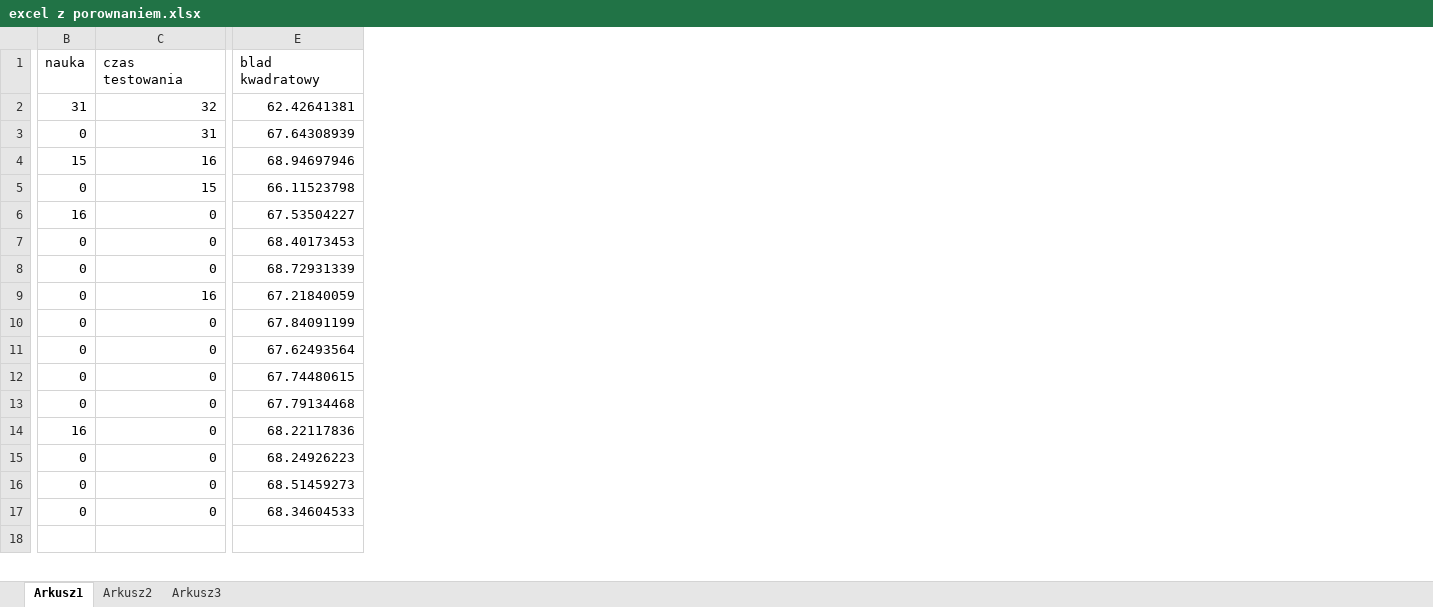
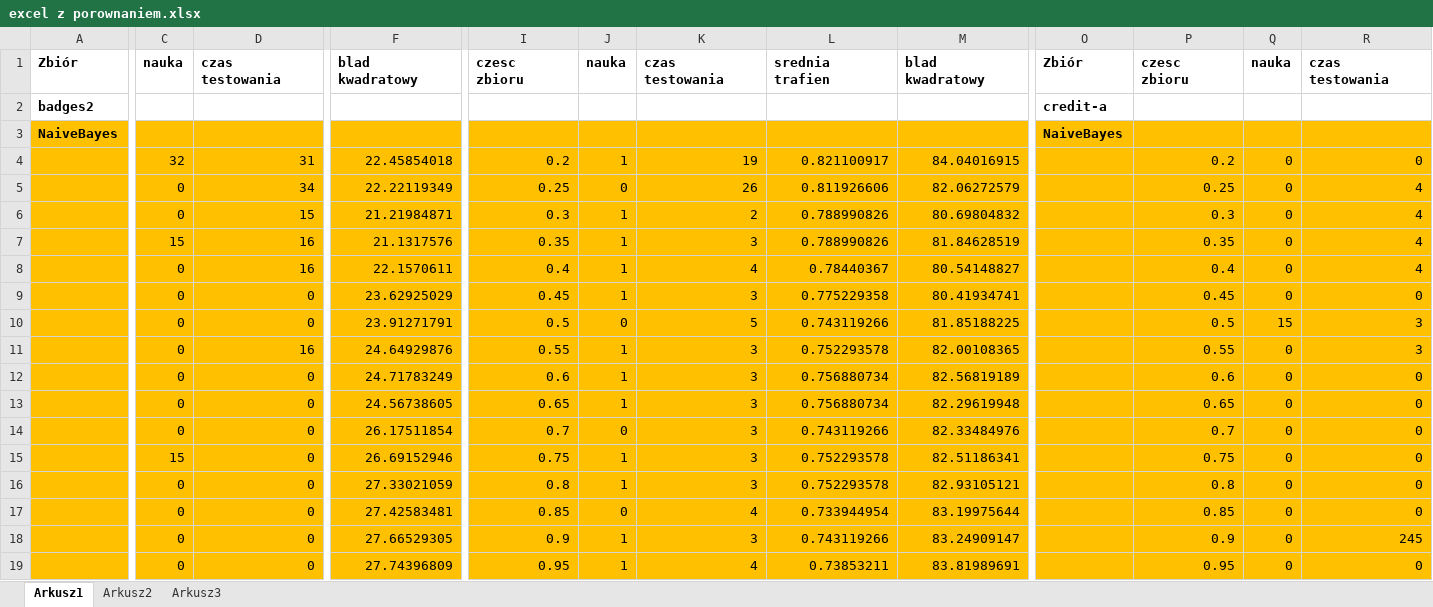
Before and after one commit to tim91/EZI, an Excel workbook: weka-api-intro/excel z porownaniem.xlsx, sheet Arkusz1, drawn as a sheet; only a part is shown, gaps mark what is left out; values as stored, in another font and other column widths than the file's, no borders; charts and pictures not drawn; removed rows and columns are numbered as before the commit, all else as after; rows hold the shown columns only; the diff covers the shown part only; the diff names each change by its address in the sheet, - before the commit and + after, or states it on an @@ line.

Commit message:
Excel z wykresami

```diff
--- a/weka-api-intro/excel z porownaniem.xlsx (sheet Arkusz1)
+++ b/weka-api-intro/excel z porownaniem.xlsx (sheet Arkusz1)
+column A, row 1: Zbiór
-column E, rows 1-17: blad kwadratowy | 62.42641381 | 67.64308939 | 68.94697946 | 66.11523798 | 67.53504227 | 68.40173453 | 68.72931339 | 67.21840059 | 67.84091199 | 67.62493564 | 67.74480615 | 67.79134468 | 68.22117836 | 68.24926223 | 68.51459273 | 68.34604533
+column F, row 1: blad kwadratowy; rows 4-19: 22.45854018 | 22.22119349 | 21.21984871 | 21.1317576 | 22.1570611 | 23.62925029 | 23.91271791 | 24.64929876 | 24.71783249 | 24.56738605 | 26.17511854 | 26.69152946 | 27.33021059 | 27.42583481 | 27.66529305 | 27.74396809
+column I, row 1: czesc zbioru; rows 4-19: 0.2 | 0.25 | 0.3 | 0.35 | 0.4 | 0.45 | 0.5 | 0.55 | 0.6 | 0.65 | 0.7 | 0.75 | 0.8 | 0.85 | 0.9 | 0.95
+column J, row 1: nauka; rows 4-19: 1 | 0 | 1 | 1 | 1 | 1 | 0 | 1 | 1 | 1 | 0 | 1 | 1 | 0 | 1 | 1
+column K, row 1: czas testowania; rows 4-19: 19 | 26 | 2 | 3 | 4 | 3 | 5 | 3 | 3 | 3 | 3 | 3 | 3 | 4 | 3 | 4
+column L, row 1: srednia trafien; rows 4-19: 0.821100917 | 0.811926606 | 0.788990826 | 0.788990826 | 0.78440367 | 0.775229358 | 0.743119266 | 0.752293578 | 0.756880734 | 0.756880734 | 0.743119266 | 0.752293578 | 0.752293578 | 0.733944954 | 0.743119266 | 0.73853211
+column M, row 1: blad kwadratowy; rows 4-19: 84.04016915 | 82.06272579 | 80.69804832 | 81.84628519 | 80.54148827 | 80.41934741 | 81.85188225 | 82.00108365 | 82.56819189 | 82.29619948 | 82.33484976 | 82.51186341 | 82.93105121 | 83.19975644 | 83.24909147 | 83.81989691
+column O, row 1: Zbiór
+column P, row 1: czesc zbioru; rows 4-19: 0.2 | 0.25 | 0.3 | 0.35 | 0.4 | 0.45 | 0.5 | 0.55 | 0.6 | 0.65 | 0.7 | 0.75 | 0.8 | 0.85 | 0.9 | 0.95
+column Q, row 1: nauka; rows 4-19: 0 | 0 | 0 | 0 | 0 | 0 | 15 | 0 | 0 | 0 | 0 | 0 | 0 | 0 | 0 | 0
+column R, row 1: czas testowania; rows 4-19: 0 | 4 | 4 | 4 | 4 | 0 | 3 | 3 | 0 | 0 | 0 | 0 | 0 | 0 | 245 | 0
-C1:D1 bold: off
+C1:D1 bold: on
+row 2: badges2 |  |  |  |  |  |  |  |  | credit-a
+row 3: NaiveBayes |  |  |  |  |  |  |  |  | NaiveBayes
-C4:D19 fill: none
+C4:D19 fill: #FFC000
-C4: 31
+C4: 32
-D4: 32
+D4: 31
-D5: 31
+D5: 34
-C6: 15
+C6: 0
-D6: 16
+D6: 15
-C7: 0
+C7: 15
-D7: 15
+D7: 16
-C8: 16
+C8: 0
-D8: 0
+D8: 16
-C15: 0
+C15: 15
-C16: 16
+C16: 0
-row 18: (empty)
```
Also changed, not shown: 56 removed rows, 4 added columns, 52 edited cells and cell formats elsewhere in this sheet, charts or pictures, 1 other file.
